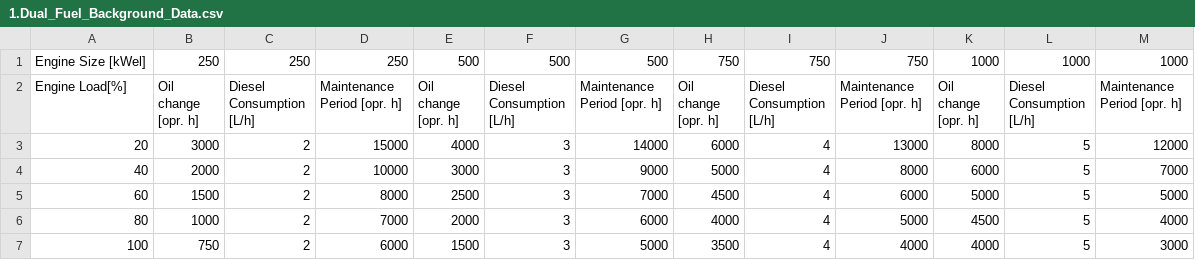
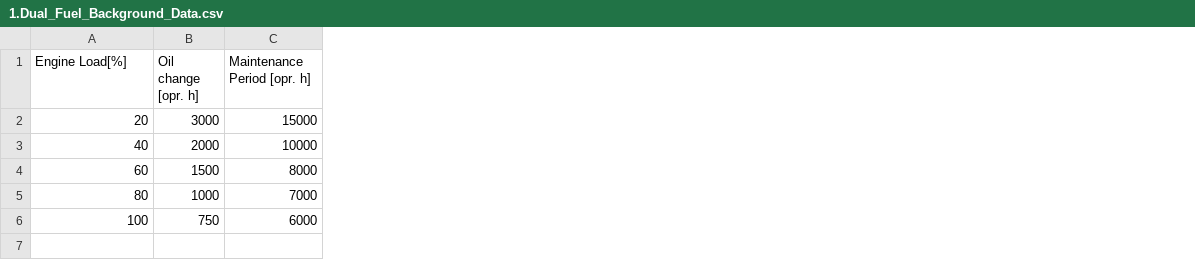
Before and after one commit to Svenhardy/LoCaGas_App, a CSV file: Background_Data/CSV_Files/1.Dual_Fuel_Background_Data.csv, drawn as a sheet; removed rows and columns are numbered as before the commit, all else as after; the diff names each change by its address in the sheet, - before the commit and + after, or states it on an @@ line.

Commit message:
Update 1.Dual_Fuel_Background_Data.csv

```diff
--- a/Background_Data/CSV_Files/1.Dual_Fuel_Background_Data.csv
+++ b/Background_Data/CSV_Files/1.Dual_Fuel_Background_Data.csv
-column C (Diesel Consumption [L/h]), rows 3-7: all 2
-column E (Oil change [opr. h]), rows 3-7: 4000 | 3000 | 2500 | 2000 | 1500
-column F (Diesel Consumption [L/h]), rows 3-7: all 3
-column G (Maintenance Period [opr. h]), rows 3-7: 14000 | 9000 | 7000 | 6000 | 5000
-column H (Oil change [opr. h]), rows 3-7: 6000 | 5000 | 4500 | 4000 | 3500
-column I (Diesel Consumption [L/h]), rows 3-7: all 4
-column J (Maintenance Period [opr. h]), rows 3-7: 13000 | 8000 | 6000 | 5000 | 4000
-column K (Oil change [opr. h]), rows 3-7: 8000 | 6000 | 5000 | 4500 | 4000
-column L (Diesel Consumption [L/h]), rows 3-7: all 5
-column M (Maintenance Period [opr. h]), rows 3-7: 12000 | 7000 | 5000 | 4000 | 3000
-row 1: Engine Size [kWel] | 250 | 250 | 250 | 500 | 500 | 500 | 750 | 750 | 750 | 1000 | 1000 | 1000
```
